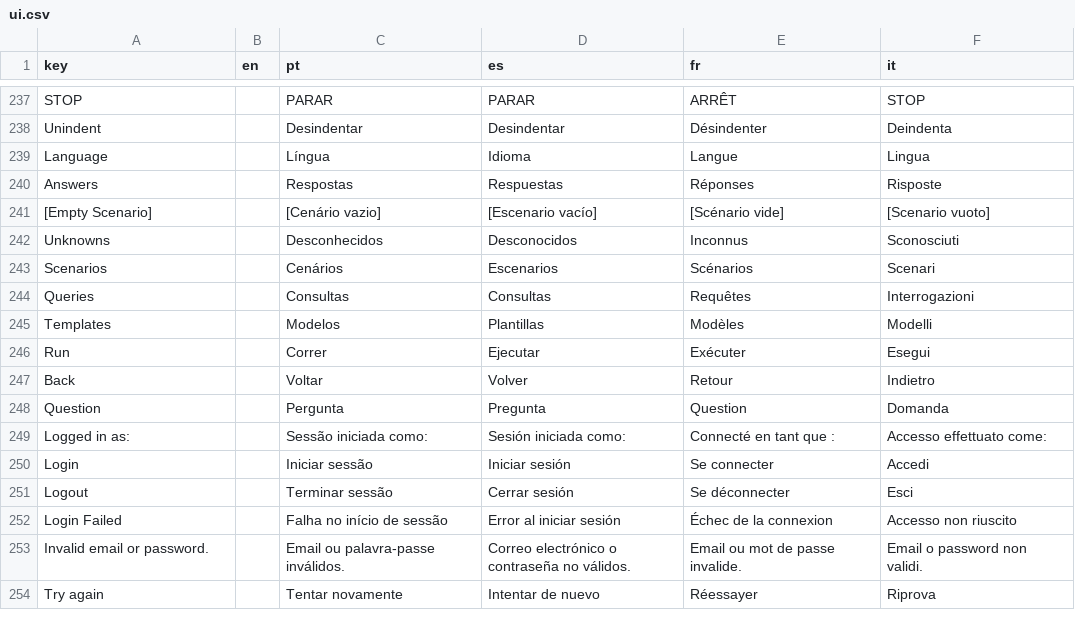
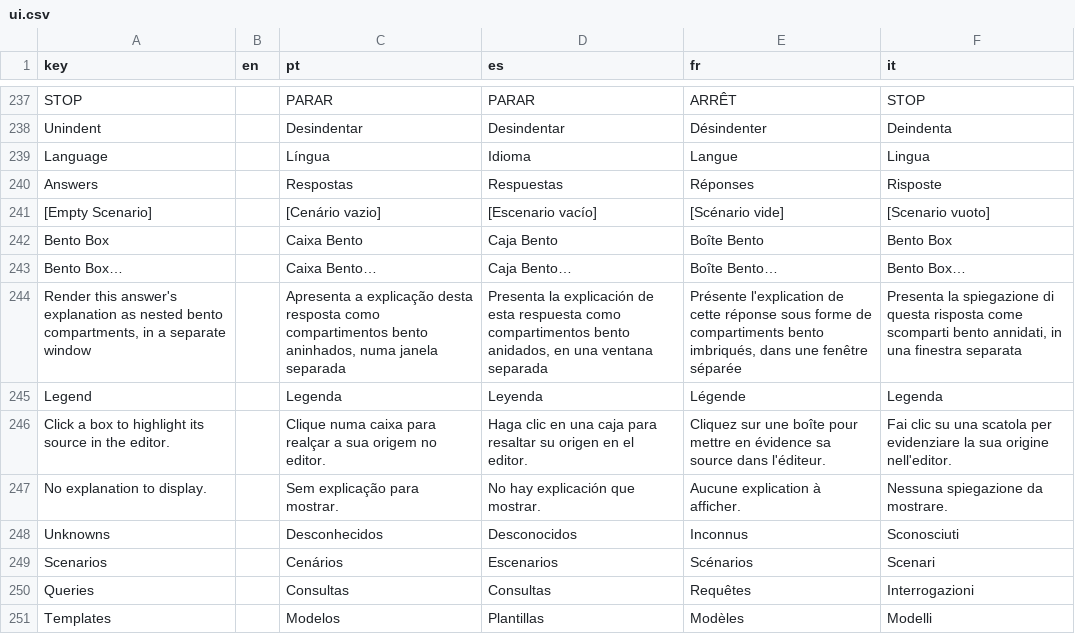
Before and after one commit to LogicalContracts/LogicalEnglish2, a CSV file: i18n/ui.csv, drawn as a sheet; only a part is shown, gaps mark what is left out; the shorter side is filled out with more unchanged rows.

Commit message:
Bento box rendering

```diff
--- a/i18n/ui.csv
+++ b/i18n/ui.csv
@@ -241,2 +241,8 @@ Answers,,Respostas,Respuestas,Réponses,Risposte
 [Empty Scenario],,[Cenário vazio],[Escenario vacío],[Scénario vide],[Scenario vuoto]
+Bento Box,,Caixa Bento,Caja Bento,Boîte Bento,Bento Box
+Bento Box…,,Caixa Bento…,Caja Bento…,Boîte Bento…,Bento Box…
+"Render this answer's explanation as nested bento compartments, in a separate window",,"Apresenta a explicação desta resposta como compartimentos bento aninhados, numa janela separada","Presenta la explicación de esta respuesta como compartimentos bento anidados, en una ventana separada","Présente l'explication de cette réponse sous forme de compartiments bento imbriqués, dans une fenêtre séparée","Presenta la spiegazione di questa risposta come scomparti bento annidati, in una finestra separata"
+Legend,,Legenda,Leyenda,Légende,Legenda
+Click a box to highlight its source in the editor.,,Clique numa caixa para realçar a sua origem no editor.,Haga clic en una caja para resaltar su origen en el editor.,Cliquez sur une boîte pour mettre en évidence sa source dans l'éditeur.,Fai clic su una scatola per evidenziare la sua origine nell'editor.
+No explanation to display.,,Sem explicação para mostrar.,No hay explicación que mostrar.,Aucune explication à afficher.,Nessuna spiegazione da mostrare.
 Unknowns,,Desconhecidos,Desconocidos,Inconnus,Sconosciuti
```
Also changed, not shown: 20 other files.
